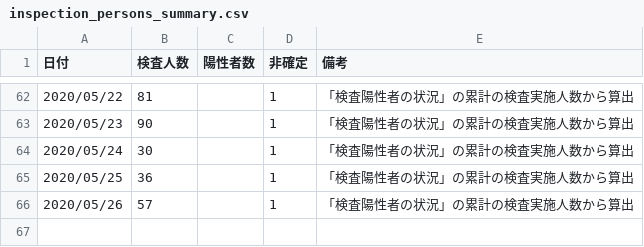
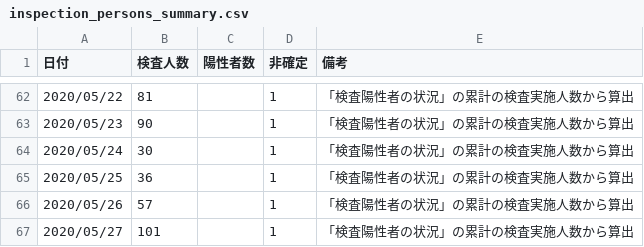
Before and after one commit to yoshitaka7/covid19, a CSV file: inspection_persons_summary.csv, drawn as a sheet; only a part is shown, gaps mark what is left out.

```diff
--- a/inspection_persons_summary.csv
+++ b/inspection_persons_summary.csv
@@ -66 +66,2 @@
 2020/05/26,57,,1,「検査陽性者の状況」の累計の検査実施人数から算出
+2020/05/27,101,,1,「検査陽性者の状況」の累計の検査実施人数から算出
```
Also changed, not shown: inspections_summary.csv, main_summary_history.csv, 2 other files.
